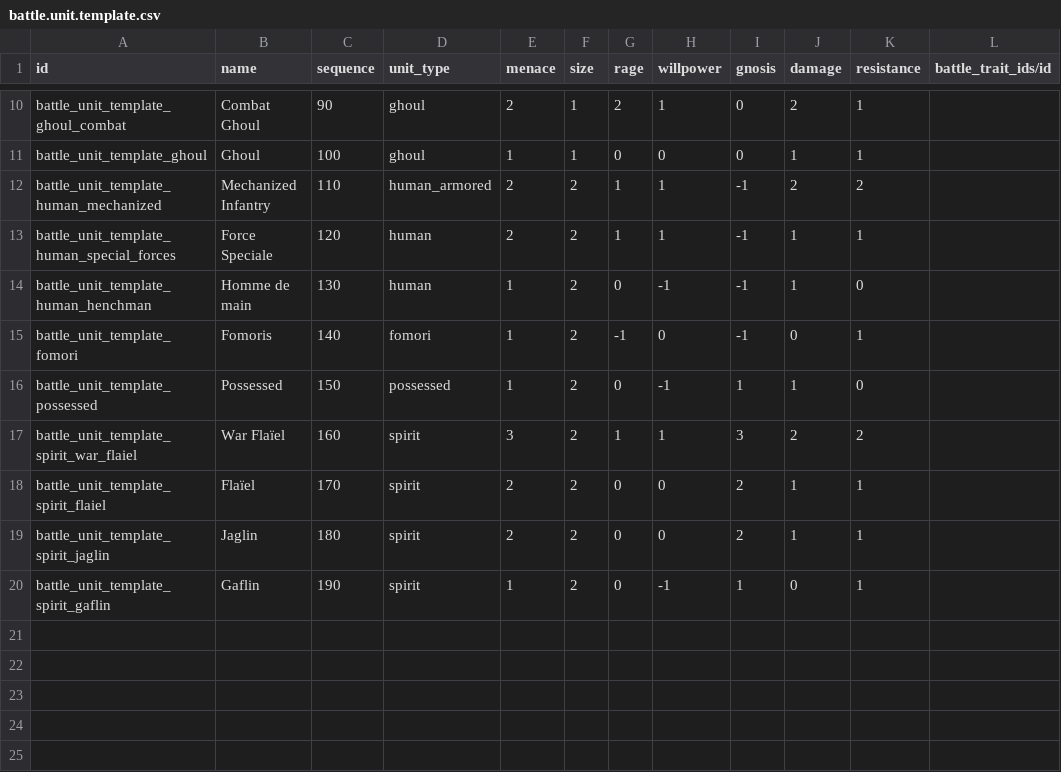
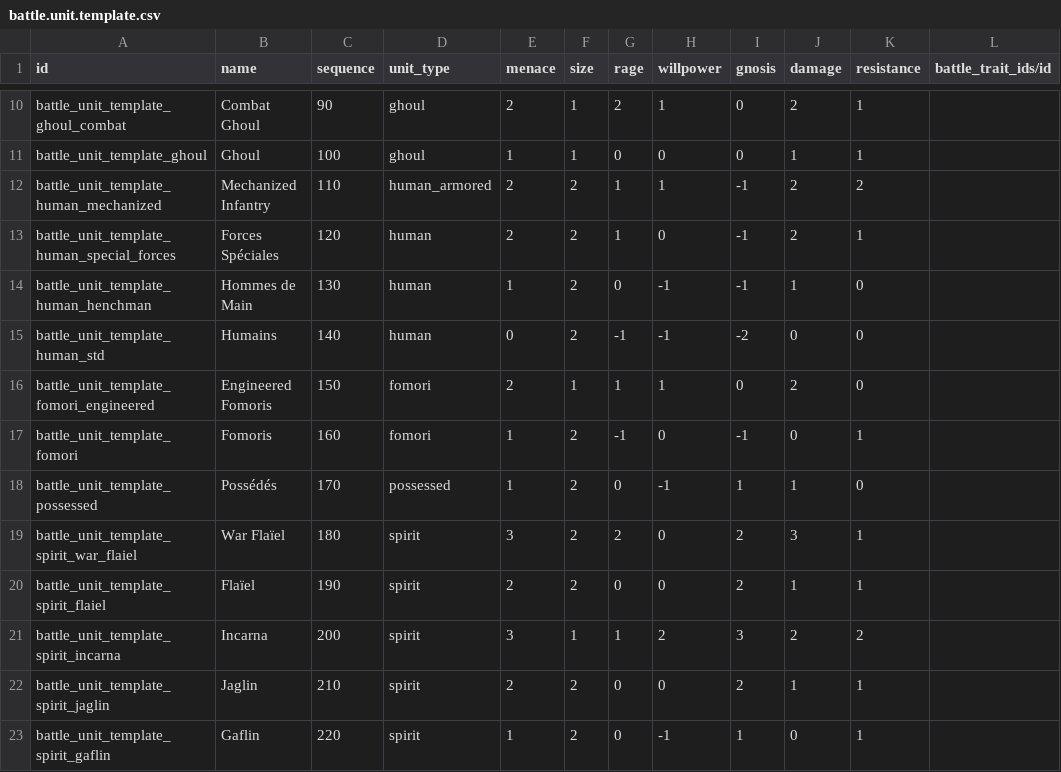
Before and after one commit to tde-banana-odoo/odoo_battle, a CSV file: odoo_battle/data/battle.unit.template.csv, drawn as a sheet; only a part is shown, gaps mark what is left out.

Commit message:
[IMP] battle: units: first update
Contain most logged unit. Statistics, traits not updated.

```diff
--- a/odoo_battle/data/battle.unit.template.csv
+++ b/odoo_battle/data/battle.unit.template.csv
@@ -12,9 +12,12 @@ battle_unit_template_ghoul,Ghoul,100,ghoul,1,1,0,0,0,1,1,
 battle_unit_template_human_mechanized,Mechanized Infantry,110,human_armored,2,2,1,1,-1,2,2,
-battle_unit_template_human_special_forces,Force Speciale,120,human,2,2,1,1,-1,1,1,
-battle_unit_template_human_henchman,Homme de main,130,human,1,2,0,-1,-1,1,0,
-battle_unit_template_fomori,Fomoris,140,fomori,1,2,-1,0,-1,0,1,
-battle_unit_template_possessed,Possessed,150,possessed,1,2,0,-1,1,1,0,
-battle_unit_template_spirit_war_flaiel,War Flaïel,160,spirit,3,2,1,1,3,2,2,
-battle_unit_template_spirit_flaiel,Flaïel,170,spirit,2,2,0,0,2,1,1,
-battle_unit_template_spirit_jaglin,Jaglin,180,spirit,2,2,0,0,2,1,1,
-battle_unit_template_spirit_gaflin,Gaflin,190,spirit,1,2,0,-1,1,0,1,
+battle_unit_template_human_special_forces,Forces Spéciales,120,human,2,2,1,0,-1,2,1,
+battle_unit_template_human_henchman,Hommes de Main,130,human,1,2,0,-1,-1,1,0,
+battle_unit_template_human_std,Humains,140,human,0,2,-1,-1,-2,0,0,
+battle_unit_template_fomori_engineered,Engineered Fomoris,150,fomori,2,1,1,1,0,2,0,
+battle_unit_template_fomori,Fomoris,160,fomori,1,2,-1,0,-1,0,1,
+battle_unit_template_possessed,Possédés,170,possessed,1,2,0,-1,1,1,0,
+battle_unit_template_spirit_war_flaiel,War Flaïel,180,spirit,3,2,2,0,2,3,1,
+battle_unit_template_spirit_flaiel,Flaïel,190,spirit,2,2,0,0,2,1,1,
+battle_unit_template_spirit_incarna,Incarna,200,spirit,3,1,1,2,3,2,2,
+battle_unit_template_spirit_jaglin,Jaglin,210,spirit,2,2,0,0,2,1,1,
+battle_unit_template_spirit_gaflin,Gaflin,220,spirit,1,2,0,-1,1,0,1,
```
Also changed, not shown: 2 other files.
